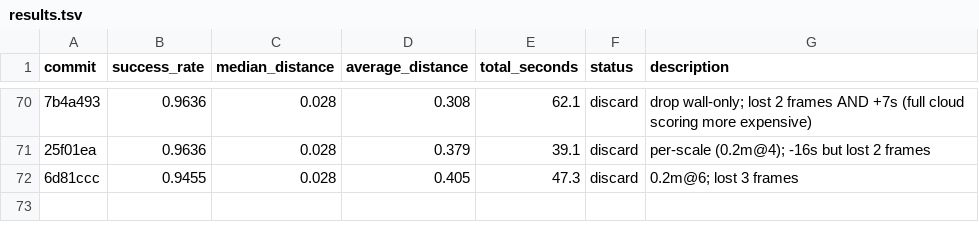
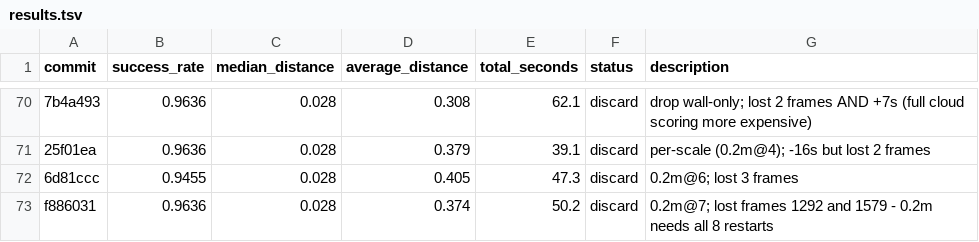
Before and after one commit to dimensionalOS/dimos, a TSV file: dimos/mapping/relocalization/results.tsv, drawn as a sheet; only a part is shown, gaps mark what is left out; the diff names each change by its address in the sheet, - before the commit and + after, or states it on an @@ line.

Commit message:
results: log 0.2m@7 discard

```diff
--- a/dimos/mapping/relocalization/results.tsv
+++ b/dimos/mapping/relocalization/results.tsv
+row 73: f886031 | 0.9636 | 0.028 | 0.374 | 50.2 | discard | 0.2m@7; lost frames 1292 and 1579 - 0.2m needs all 8 restarts
```
